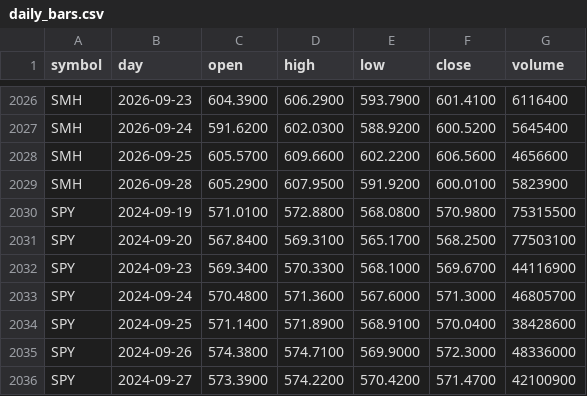
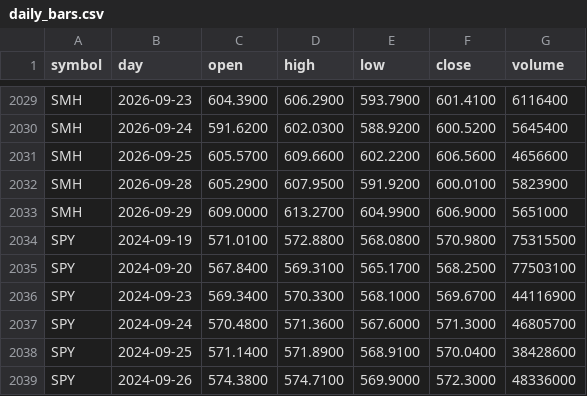
Before and after one commit to red6keep-droid/alphascope, a CSV file: experiments/trump-trend/output/state/daily_bars.csv, drawn as a sheet; only a part is shown, gaps mark what is left out; the shorter side is filled out with more unchanged rows; the diff covers the shown part only; the diff names each change by its address in the sheet, - before the commit and + after, or states it on an @@ line.

```diff
--- a/experiments/trump-trend/output/state/daily_bars.csv
+++ b/experiments/trump-trend/output/state/daily_bars.csv
+row 2033: SMH | 2026-09-29 | 609.0000 | 613.2700 | 604.9900 | 606.9000 | 5651000
```
Also changed, not shown: 10 added rows and 10 edited cells elsewhere in this file, 2 other files.
